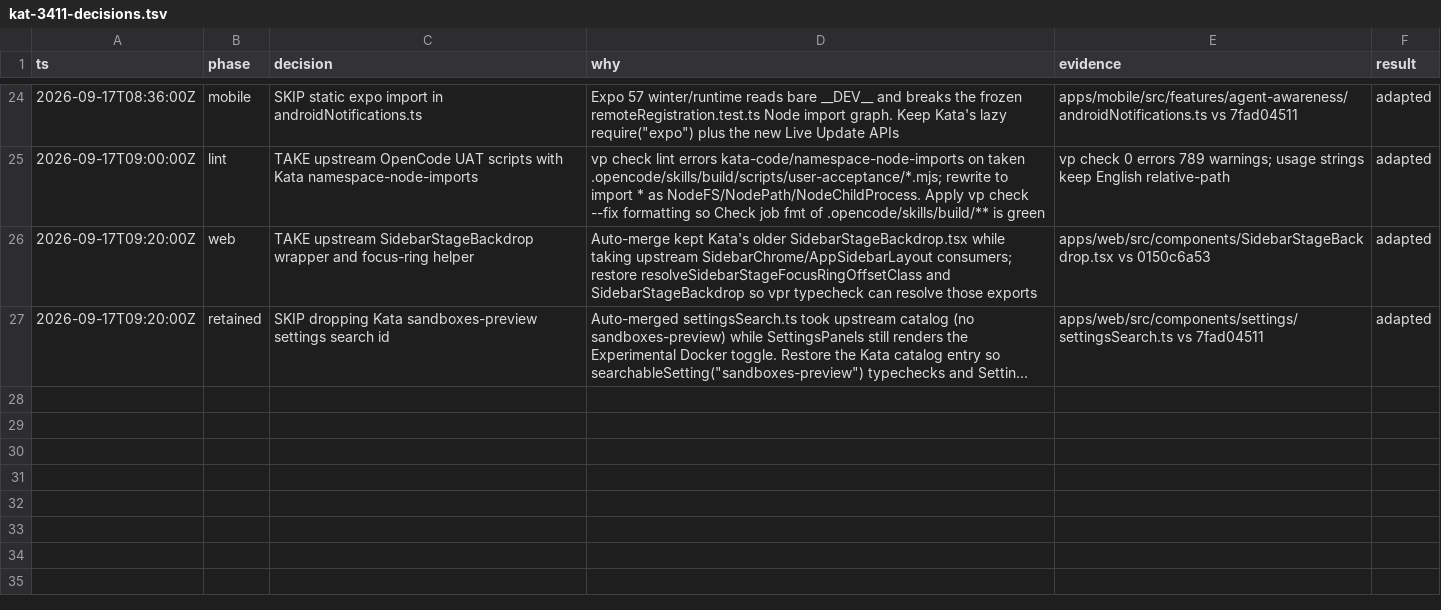
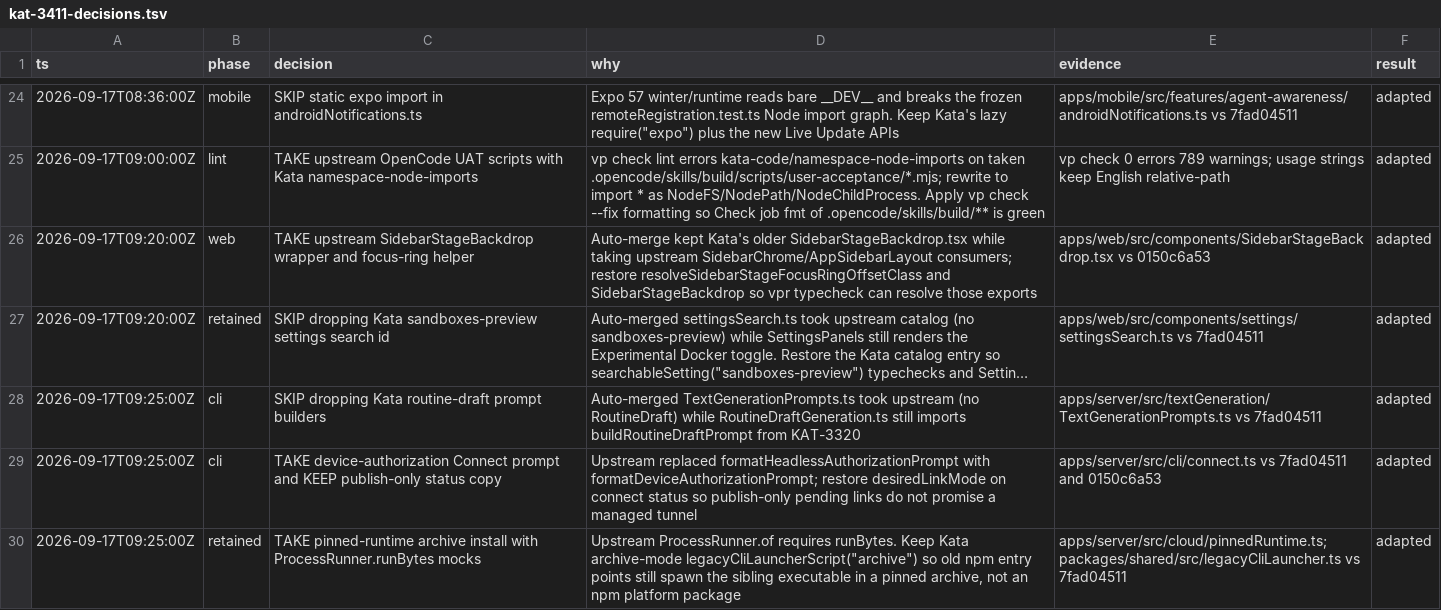
Before and after one commit to gannonh/kata-code, a TSV file: docs/upstream/kat-3411-decisions.tsv, drawn as a sheet; only a part is shown, gaps mark what is left out; long unchanged cells end in …; the diff names each change by its address in the sheet, - before the commit and + after, or states it on an @@ line.

```diff
--- a/docs/upstream/kat-3411-decisions.tsv
+++ b/docs/upstream/kat-3411-decisions.tsv
+row 28: 2026-09-17T09:25:00Z | cli | SKIP dropping Kata routine-draft prompt builders | Auto-merged TextGenerationPrompts.ts took upstream (no RoutineDraft) while RoutineDraftGeneration.ts still imports buildRoutineDraftPrompt from KAT-3320 | apps/server/src/textGeneration/TextGenerationPrompts.ts vs 7fad04511 | adapted
+row 29: 2026-09-17T09:25:00Z | cli | TAKE device-authorization Connect prompt and KEEP publish-only status copy | Upstream replaced formatHeadlessAuthorizationPrompt with formatDeviceAuthorizationPrompt; restore desiredLinkMode on connect status so publish-only pending links do not promise a managed tunnel | apps/server/src/cli/connect.ts vs 7fad04511 and 0150c6a53 | adapted
+row 30: 2026-09-17T09:25:00Z | retained | TAKE pinned-runtime archive install with ProcessRunner.runBytes mocks | Upstream ProcessRunner.of requires runBytes. Keep Kata archive-mode legacyCliLauncherScript("archive") so old npm entry points still spawn the sibling executable in a pinned archive, not an npm platform package | apps/server/src/cloud/pinnedRuntime.ts; packages/shared/src/legacyCliLauncher.ts vs 7fad04511 | adapted
```
Also changed, not shown: 7 other files.
